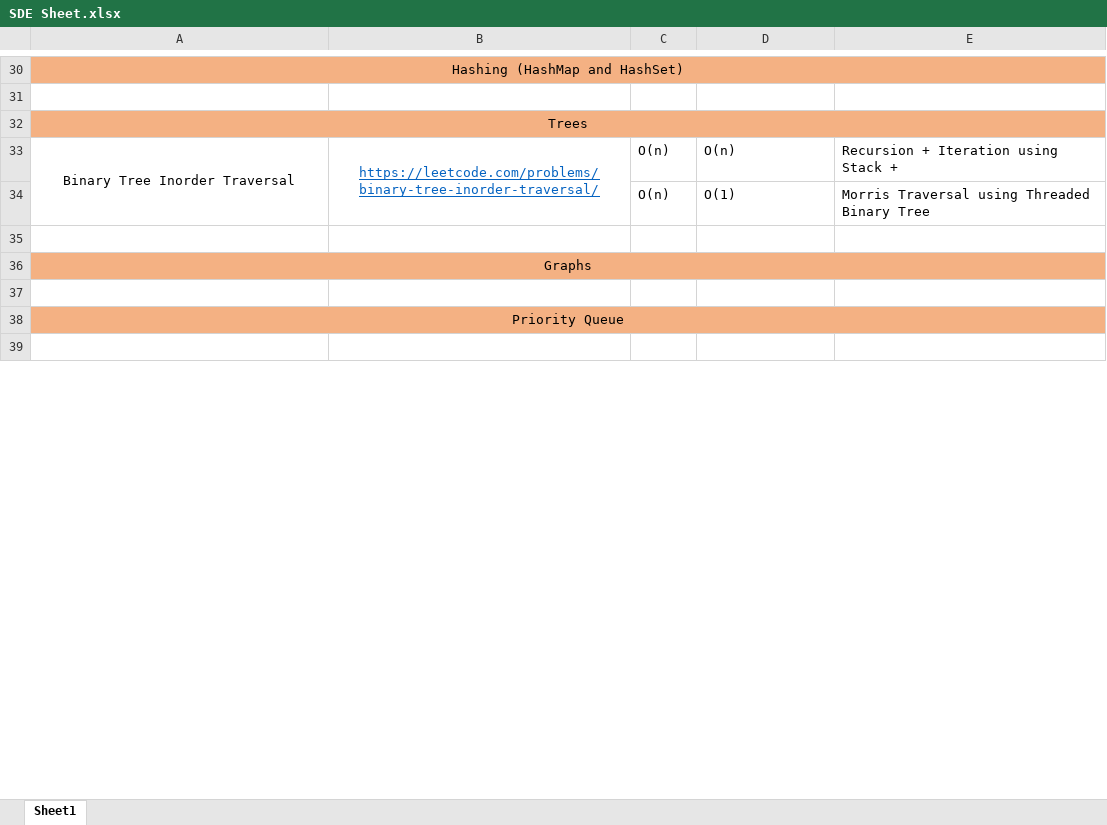
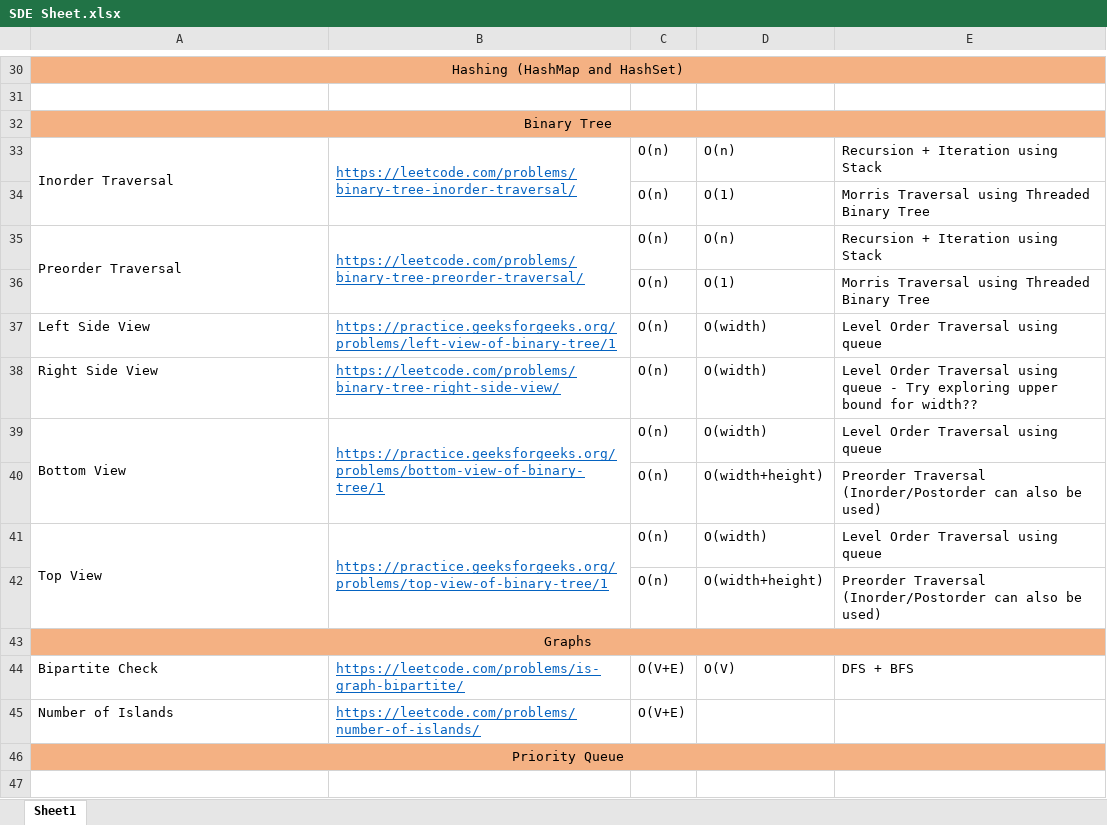
Before and after one commit to AanshiBansal/SDE-Sheet, an Excel workbook: SDE Sheet.xlsx, sheet Sheet1, drawn as a sheet; only a part is shown, gaps mark what is left out; values as stored, in another font and other column widths than the file's, no borders; addresses are those after the commit; the diff names each change by its address in the sheet, - before the commit and + after, or states it on an @@ line.

Commit message:
Tree

```diff
--- a/SDE Sheet.xlsx (sheet Sheet1)
+++ b/SDE Sheet.xlsx (sheet Sheet1)
-A32: Trees
+A32: Binary Tree
-A33: Binary Tree Inorder Traversal
+A33: Inorder Traversal
-A33:B33 alignment: center
+A33:B33 alignment: left
-E33: Recursion + Iteration using Stack +
+E33: Recursion + Iteration using Stack
-row 35: (empty)
+row 35: Preorder Traversal | https://leetcode.com/problems/binary-tree-preorder-traversal/ | O(n) | O(n) | Recursion + Iteration using Stack
+A35:A36 merged
+B35:B36 merged
+row 36:  |  | O(n) | O(1) | Morris Traversal using Threaded Binary Tree
+row 37: Left Side View | https://practice.geeksforgeeks.org/problems/left-view-of-binary-tree/1 | O(n) | O(width) | Level Order Traversal using queue
+row 38: Right Side View | https://leetcode.com/problems/binary-tree-right-side-view/ | O(n) | O(width) | Level Order Traversal using queue - Try exploring upper bound for width??
+row 39: Bottom View | https://practice.geeksforgeeks.org/problems/bottom-view-of-binary-tree/1 | O(n) | O(width) | Level Order Traversal using queue
+row 40:  |  | O(n) | O(width+height) | Preorder Traversal (Inorder/Postorder can also be used)
+row 41: Top View | https://practice.geeksforgeeks.org/problems/top-view-of-binary-tree/1 | O(n) | O(width) | Level Order Traversal using queue
+row 42:  |  | O(n) | O(width+height) | Preorder Traversal (Inorder/Postorder can also be used)
-row 44: (empty)
+row 44: Bipartite Check | https://leetcode.com/problems/is-graph-bipartite/ | O(V+E) | O(V) | DFS + BFS
+row 45: Number of Islands | https://leetcode.com/problems/number-of-islands/ | O(V+E)
```
Also changed, not shown: 7 other files.
